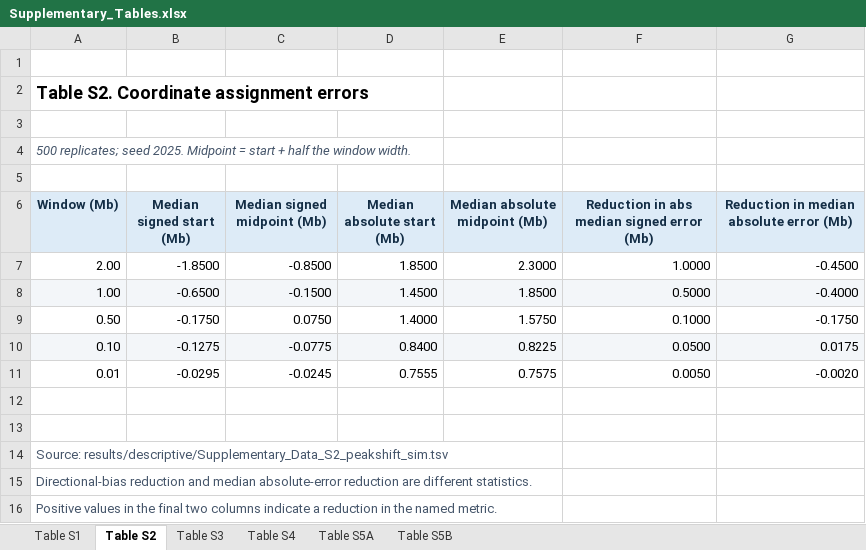
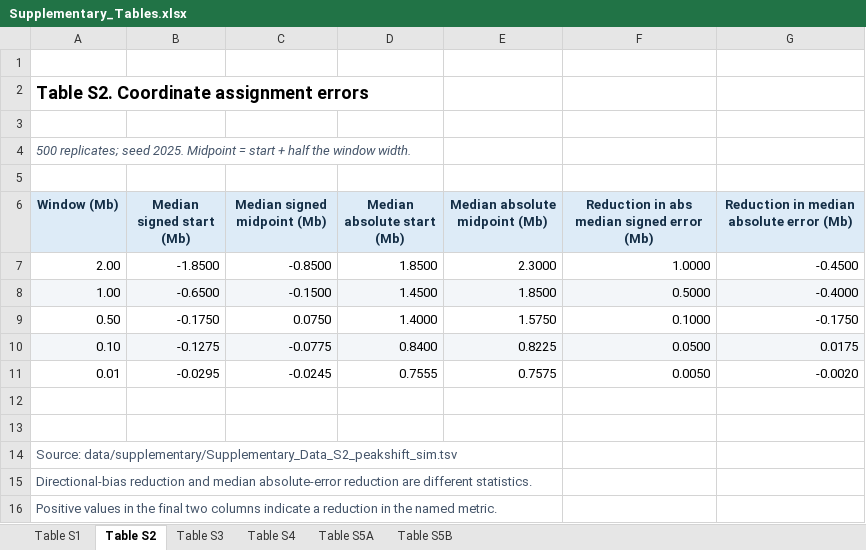
Before and after one commit to Jeondong/qtlseq-refine, an Excel workbook: tables/Supplementary_Tables.xlsx, sheet Table S2, drawn as a sheet; values as stored, in another font and other column widths than the file's, no borders; the diff names each change by its address in the sheet, - before the commit and + after, or states it on an @@ line.

Commit message:
Group supplementary results under data and add supported rice windows
Move eight saved result files into data/supplementary without changing their contents. Add data indexes and a verified 16,875-row export that excludes empty empirical windows. Update scripts, provenance, README and table source paths while preserving the original six Excel files.

```diff
--- a/tables/Supplementary_Tables.xlsx (sheet Table S2)
+++ b/tables/Supplementary_Tables.xlsx (sheet Table S2)
-A14 (Window (Mb)): Source: results/descriptive/Supplementary_Data_S2_peakshift_sim.tsv
+A14 (Window (Mb)): Source: data/supplementary/Supplementary_Data_S2_peakshift_sim.tsv
```
Also changed, not shown: sheet Table S4, sheet Table S1, sheet Table S5A, sheet Table S3, sheet Table S5B, 16 other files.
